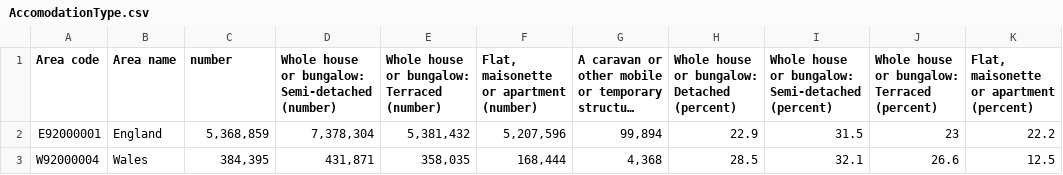
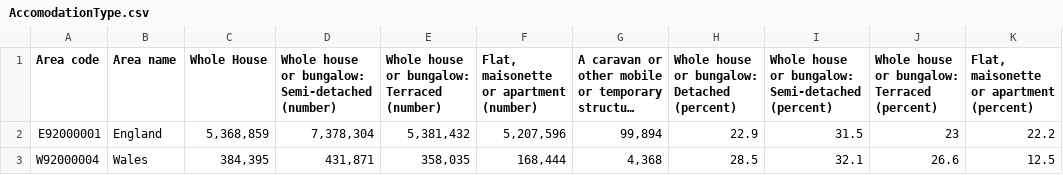
Before and after one commit to ShamielShahriar/ShamielShahriar.github.io, a CSV file: data/resitData/AccomodationType.csv, drawn as a sheet; only a part is shown; long unchanged cells end in …; the diff names each change by its address in the sheet, - before the commit and + after, or states it on an @@ line.

Commit message:
whole house

```diff
--- a/data/resitData/AccomodationType.csv
+++ b/data/resitData/AccomodationType.csv
-C1: number
+C1: Whole House
```
